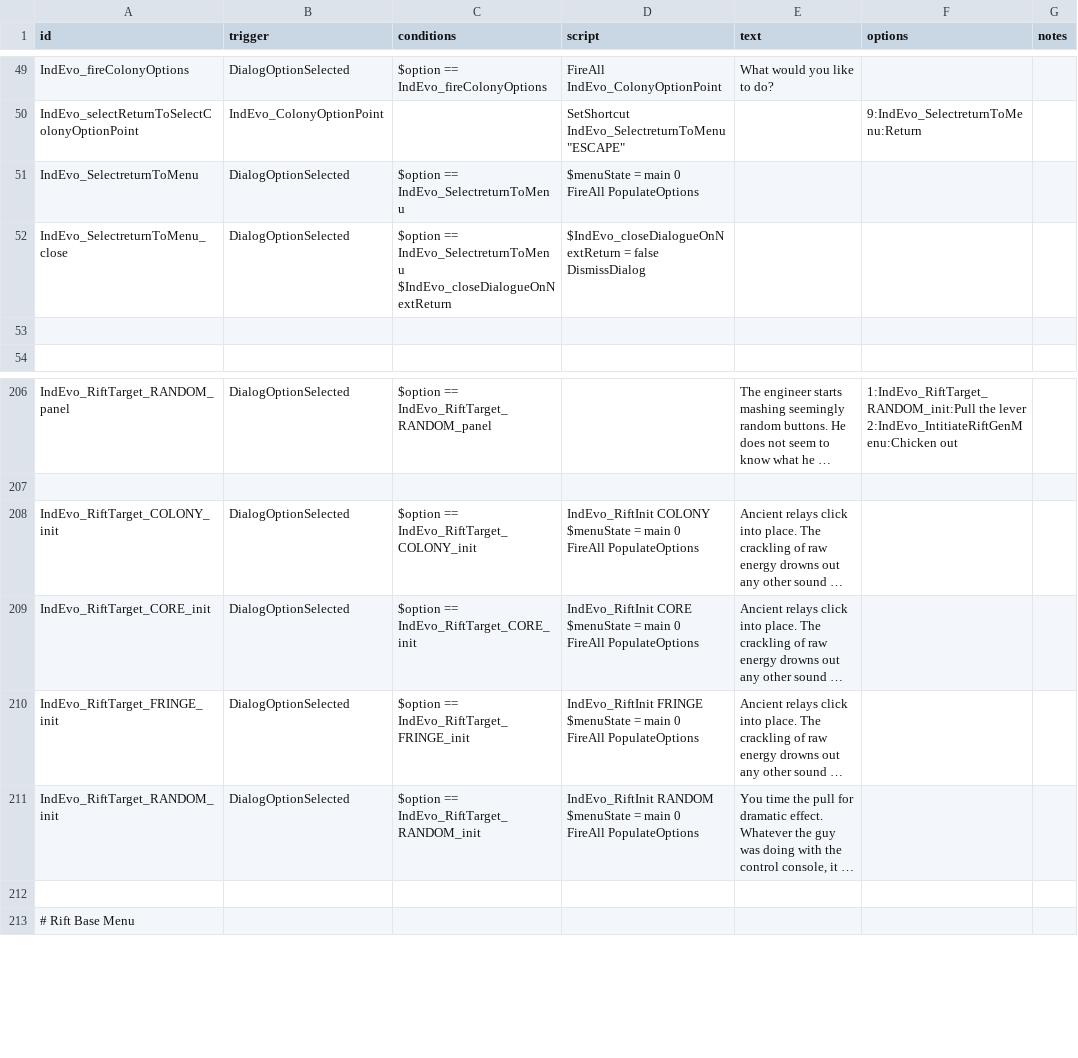
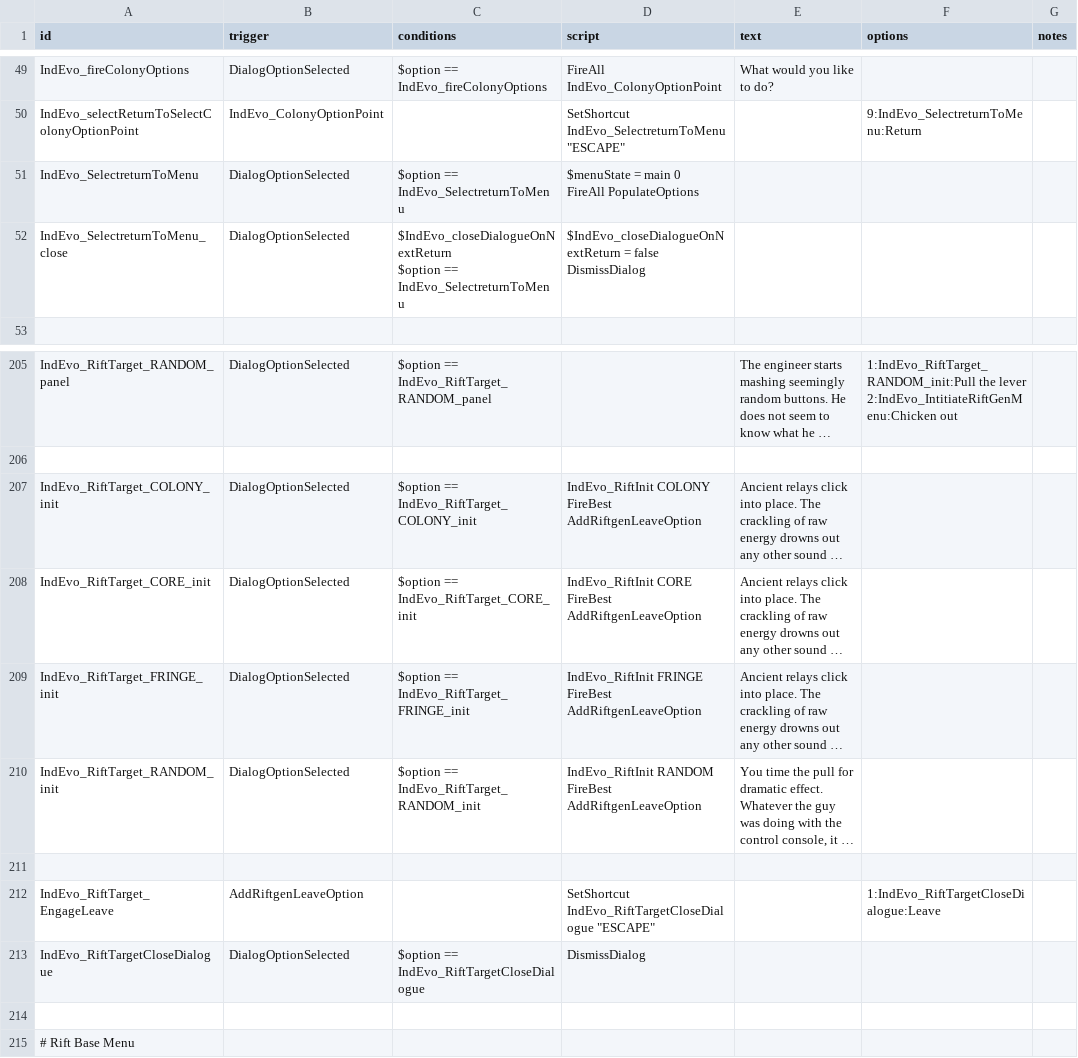
Before and after one commit to SirHartley/Industrial.Evolution, a CSV file: data/campaign/rules.csv, drawn as a sheet; only a part is shown, gaps mark what is left out; long unchanged cells end in …; removed rows and columns are numbered as before the commit, all else as after; ↵ is a line break in a cell; the diff names each change by its address in the sheet, - before the commit and + after, or states it on an @@ line.

Commit message:
RiftGen Bugfixes

```diff
--- a/data/campaign/rules.csv
+++ b/data/campaign/rules.csv
-C52 (conditions): $option == IndEvo_SelectreturnToMenu ↵ $IndEvo_closeDialogueOnNextReturn
+C52 (conditions): $IndEvo_closeDialogueOnNextReturn ↵ $option == IndEvo_SelectreturnToMenu
-row 53: (empty)
-D207 (script): IndEvo_RiftInit COLONY ↵ $menuState = main 0 ↵ FireAll PopulateOptions
+D207 (script): IndEvo_RiftInit COLONY ↵ FireBest AddRiftgenLeaveOption
-D208 (script): IndEvo_RiftInit CORE ↵ $menuState = main 0 ↵ FireAll PopulateOptions
+D208 (script): IndEvo_RiftInit CORE ↵ FireBest AddRiftgenLeaveOption
-D209 (script): IndEvo_RiftInit FRINGE ↵ $menuState = main 0 ↵ FireAll PopulateOptions
+D209 (script): IndEvo_RiftInit FRINGE ↵ FireBest AddRiftgenLeaveOption
-D210 (script): IndEvo_RiftInit RANDOM ↵ $menuState = main 0 ↵ FireAll PopulateOptions
+D210 (script): IndEvo_RiftInit RANDOM ↵ FireBest AddRiftgenLeaveOption
+row 211: (empty)
+row 212: IndEvo_RiftTarget_EngageLeave | AddRiftgenLeaveOption |  | SetShortcut IndEvo_RiftTargetCloseDialogue "ESCAPE" |  | 1:IndEvo_RiftTargetCloseDialogue:Leave
+row 213: IndEvo_RiftTargetCloseDialogue | DialogOptionSelected | $option == IndEvo_RiftTargetCloseDialogue | DismissDialog
```
Also changed, not shown: 6 other files.
